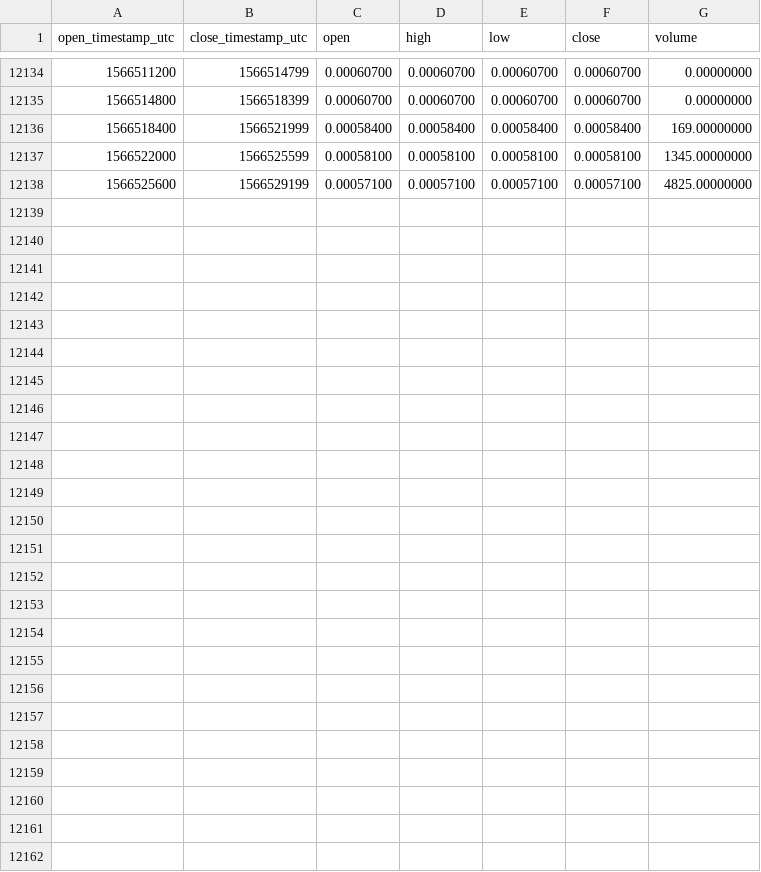
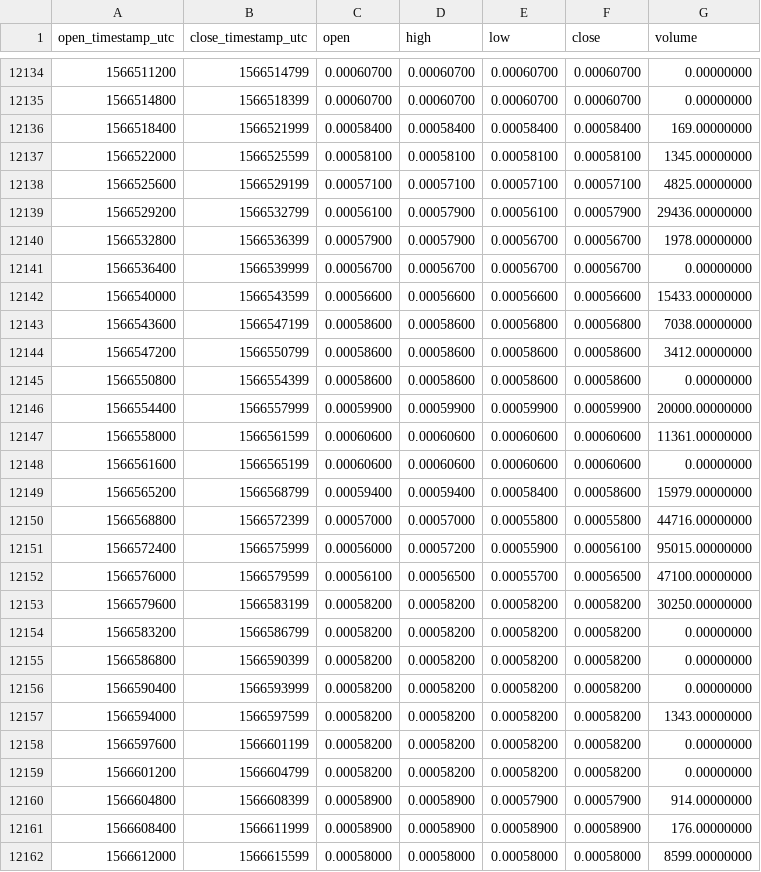
Before and after one commit to cryptobigbro/binance-QLCBNB, a CSV file: binance-QLCBNB-1h.csv, drawn as a sheet; only a part is shown, gaps mark what is left out.

Commit message:
Update OHLCV data.

```diff
--- a/binance-QLCBNB-1h.csv
+++ b/binance-QLCBNB-1h.csv
@@ -12138 +12138,25 @@ open_timestamp_utc,close_timestamp_utc,open,high,low,close,volume
 1566525600,1566529199,0.00057100,0.00057100,0.00057100,0.00057100,4825.00000000
+1566529200,1566532799,0.00056100,0.00057900,0.00056100,0.00057900,29436.00000000
+1566532800,1566536399,0.00057900,0.00057900,0.00056700,0.00056700,1978.00000000
+1566536400,1566539999,0.00056700,0.00056700,0.00056700,0.00056700,0.00000000
+1566540000,1566543599,0.00056600,0.00056600,0.00056600,0.00056600,15433.00000000
+1566543600,1566547199,0.00058600,0.00058600,0.00056800,0.00056800,7038.00000000
+1566547200,1566550799,0.00058600,0.00058600,0.00058600,0.00058600,3412.00000000
+1566550800,1566554399,0.00058600,0.00058600,0.00058600,0.00058600,0.00000000
+1566554400,1566557999,0.00059900,0.00059900,0.00059900,0.00059900,20000.00000000
+1566558000,1566561599,0.00060600,0.00060600,0.00060600,0.00060600,11361.00000000
+1566561600,1566565199,0.00060600,0.00060600,0.00060600,0.00060600,0.00000000
+1566565200,1566568799,0.00059400,0.00059400,0.00058400,0.00058600,15979.00000000
+1566568800,1566572399,0.00057000,0.00057000,0.00055800,0.00055800,44716.00000000
+1566572400,1566575999,0.00056000,0.00057200,0.00055900,0.00056100,95015.00000000
+1566576000,1566579599,0.00056100,0.00056500,0.00055700,0.00056500,47100.00000000
+1566579600,1566583199,0.00058200,0.00058200,0.00058200,0.00058200,30250.00000000
+1566583200,1566586799,0.00058200,0.00058200,0.00058200,0.00058200,0.00000000
+1566586800,1566590399,0.00058200,0.00058200,0.00058200,0.00058200,0.00000000
+1566590400,1566593999,0.00058200,0.00058200,0.00058200,0.00058200,0.00000000
+1566594000,1566597599,0.00058200,0.00058200,0.00058200,0.00058200,1343.00000000
+1566597600,1566601199,0.00058200,0.00058200,0.00058200,0.00058200,0.00000000
+1566601200,1566604799,0.00058200,0.00058200,0.00058200,0.00058200,0.00000000
+1566604800,1566608399,0.00058900,0.00058900,0.00057900,0.00057900,914.00000000
+1566608400,1566611999,0.00058900,0.00058900,0.00058900,0.00058900,176.00000000
+1566612000,1566615599,0.00058000,0.00058000,0.00058000,0.00058000,8599.00000000
```
Also changed, not shown: binance-QLCBNB-1d.csv.
